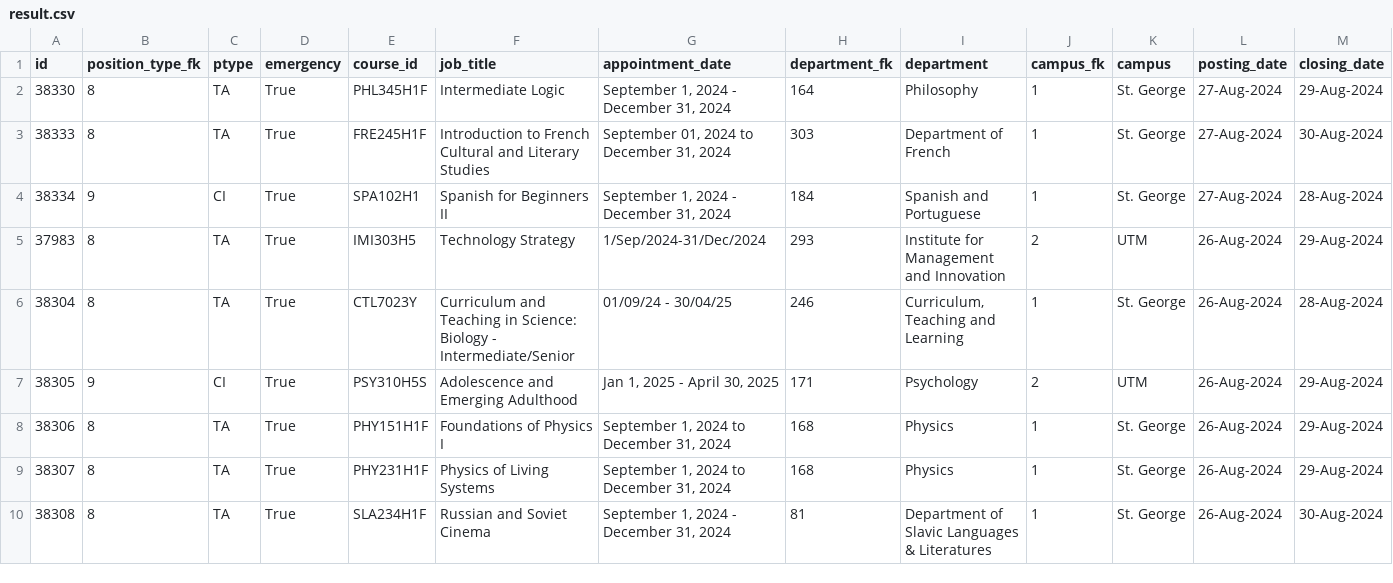
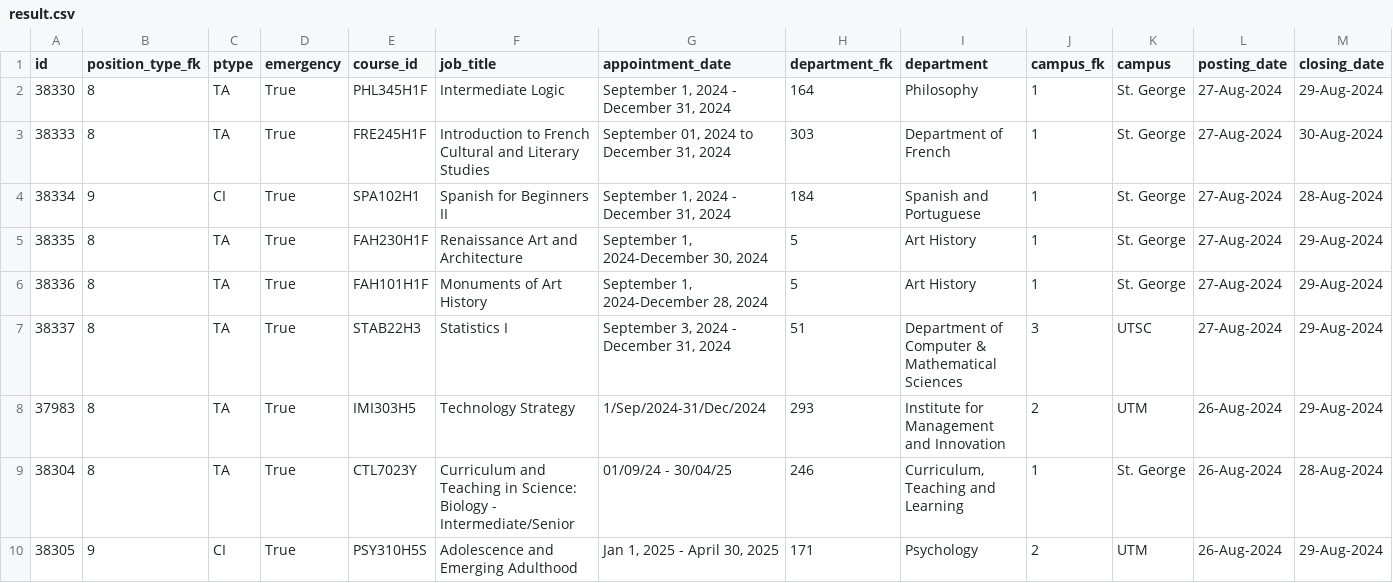
Before and after one commit to Nathan903/unit1.hrandequity.utoronto.ca, a CSV file: result.csv, drawn as a sheet; only a part is shown; the shorter side is filled out with more unchanged rows; rows hold the shown columns only; the diff names each change by its address in the sheet, - before the commit and + after, or states it on an @@ line.

```diff
--- a/result.csv
+++ b/result.csv
+row 5: 38335 | 8 | TA | True | FAH230H1F | Renaissance Art and Architecture | September 1, 2024-December 30, 2024 | 5 | Art History | 1 | St. George | 27-Aug-2024 | 29-Aug-2024
+row 6: 38336 | 8 | TA | True | FAH101H1F | Monuments of Art History | September 1, 2024-December 28, 2024 | 5 | Art History | 1 | St. George | 27-Aug-2024 | 29-Aug-2024
+row 7: 38337 | 8 | TA | True | STAB22H3 | Statistics I | September 3, 2024 - December 31, 2024 | 51 | Department of Computer & Mathematical Sciences | 3 | UTSC | 27-Aug-2024 | 29-Aug-2024
```
Also changed, not shown: 1 other file.
